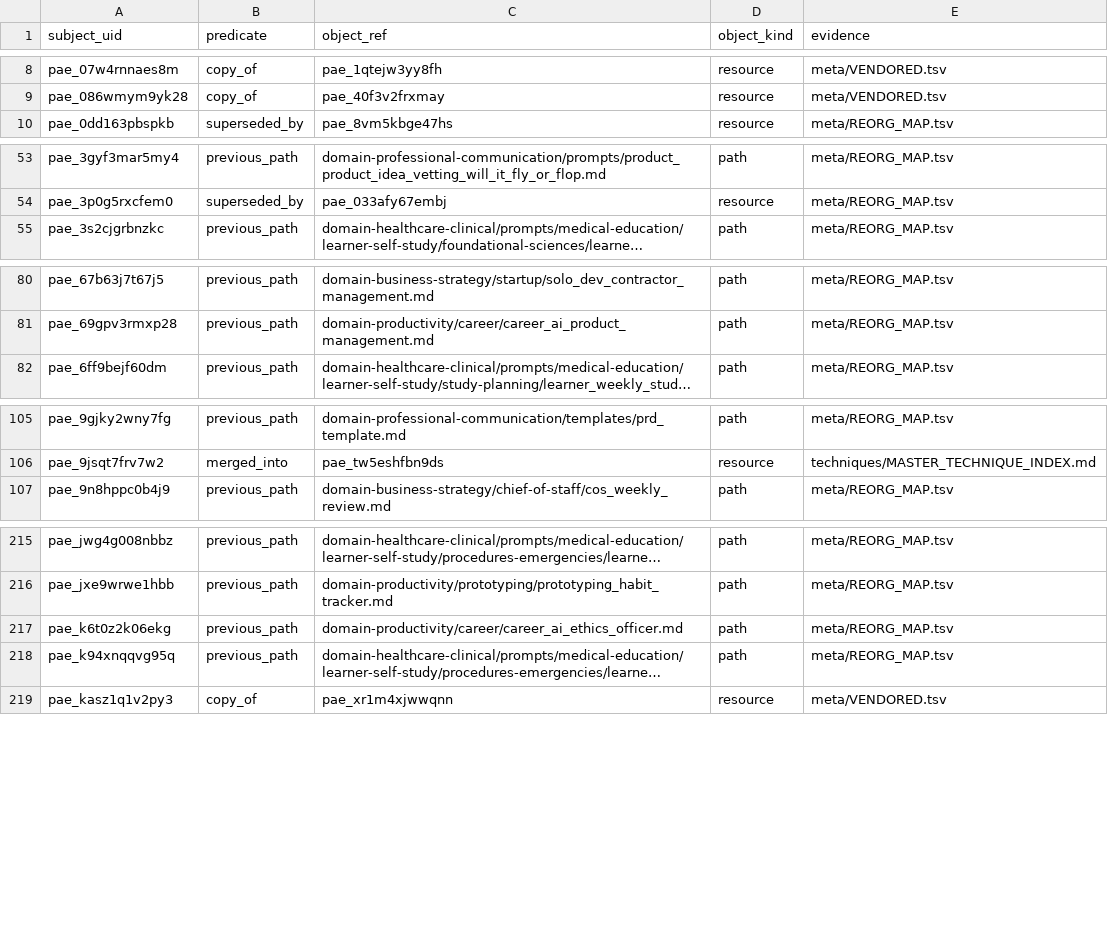
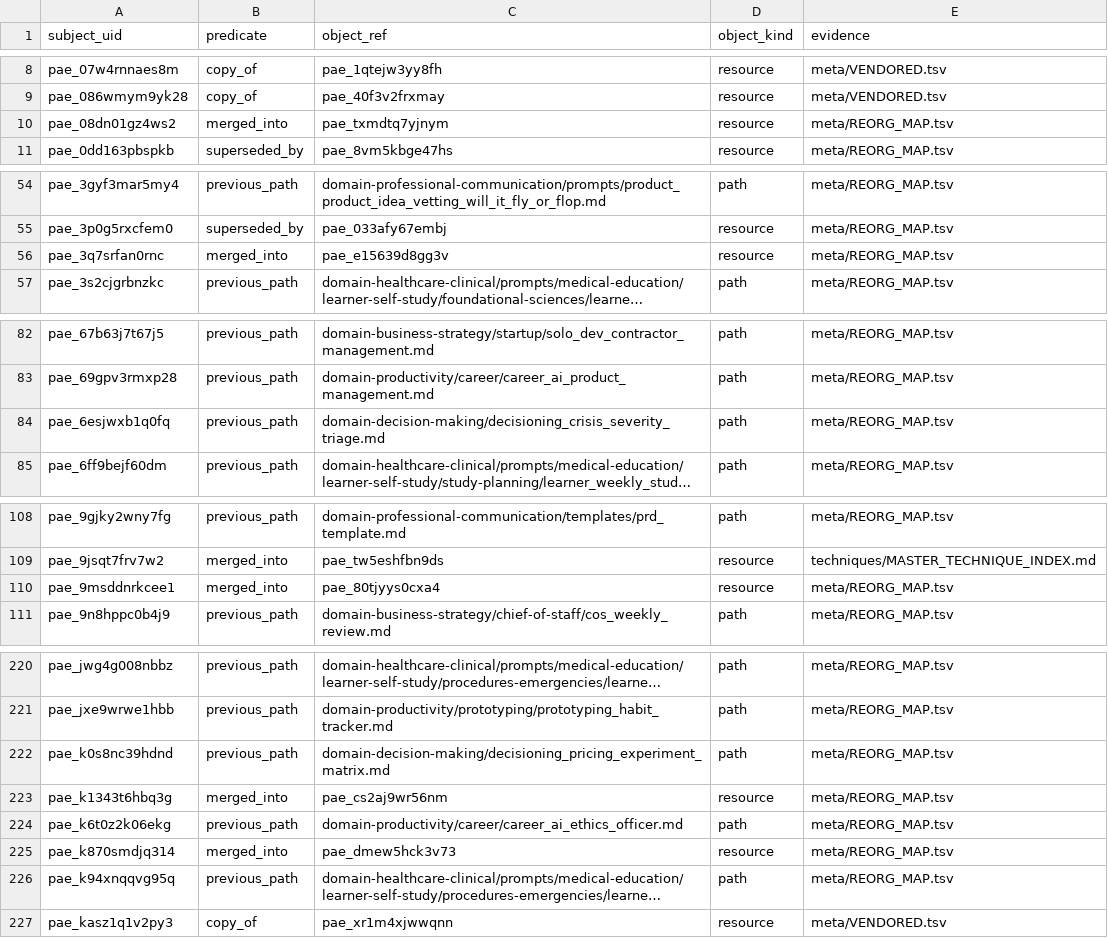
Before and after one commit to jr-mccoy/prompt-agent-engineering, a TSV file: meta/registry/relationships.tsv, drawn as a sheet; only a part is shown, gaps mark what is left out; long unchanged cells end in …; the diff covers the shown part only; the diff names each change by its address in the sheet, - before the commit and + after, or states it on an @@ line.

```diff
--- a/meta/registry/relationships.tsv
+++ b/meta/registry/relationships.tsv
+row 10: pae_08dn01gz4ws2 | merged_into | pae_txmdtq7yjnym | resource | meta/REORG_MAP.tsv
+row 56: pae_3q7srfan0rnc | merged_into | pae_e15639d8gg3v | resource | meta/REORG_MAP.tsv
+row 84: pae_6esjwxb1q0fq | previous_path | domain-decision-making/decisioning_crisis_severity_triage.md | path | meta/REORG_MAP.tsv
+row 110: pae_9msddnrkcee1 | merged_into | pae_80tjyys0cxa4 | resource | meta/REORG_MAP.tsv
+row 222: pae_k0s8nc39hdnd | previous_path | domain-decision-making/decisioning_pricing_experiment_matrix.md | path | meta/REORG_MAP.tsv
+row 223: pae_k1343t6hbq3g | merged_into | pae_cs2aj9wr56nm | resource | meta/REORG_MAP.tsv
+row 225: pae_k870smdjq314 | merged_into | pae_dmew5hck3v73 | resource | meta/REORG_MAP.tsv
```
Also changed, not shown: 6 added rows elsewhere in this file, meta/REORG_MAP.tsv, meta/registry/aliases.tsv, 44 other files.
